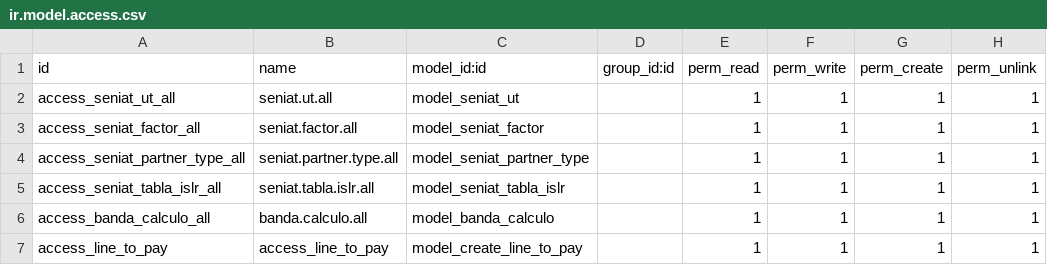
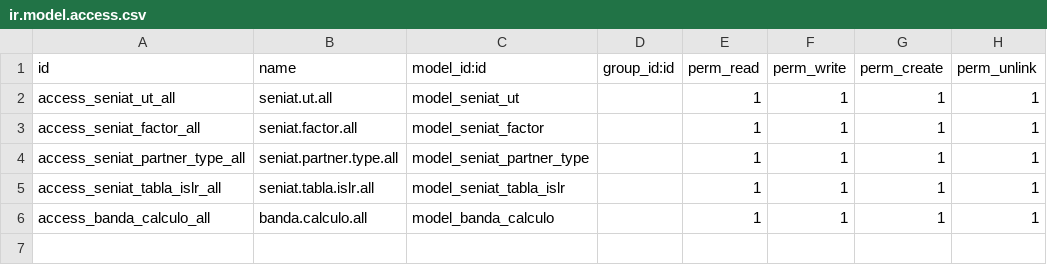
Before and after one commit to Yukkazo/yukkazo, a CSV file: l10n_ve_withholding/security/ir.model.access.csv, drawn as a sheet; the diff names each change by its address in the sheet, - before the commit and + after, or states it on an @@ line.

```diff
--- a/l10n_ve_withholding/security/ir.model.access.csv
+++ b/l10n_ve_withholding/security/ir.model.access.csv
-row 7: access_line_to_pay | access_line_to_pay | model_create_line_to_pay |  | 1 | 1 | 1 | 1
```
Also changed, not shown: 27 other files.
